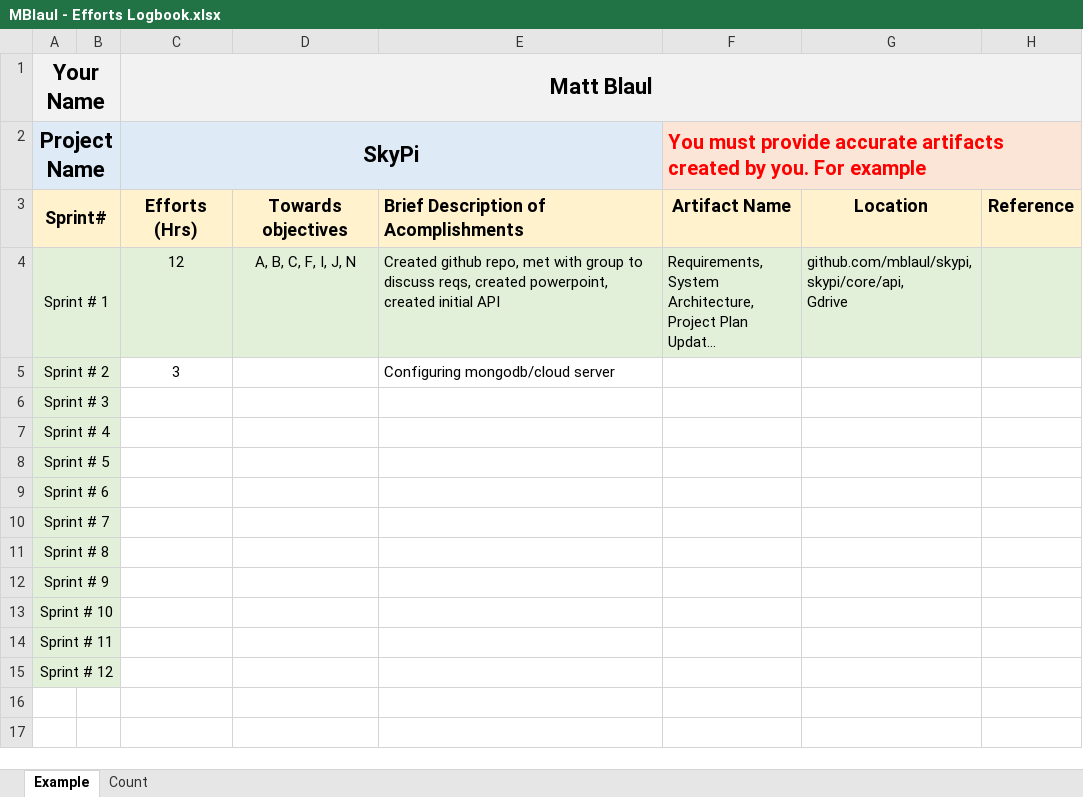
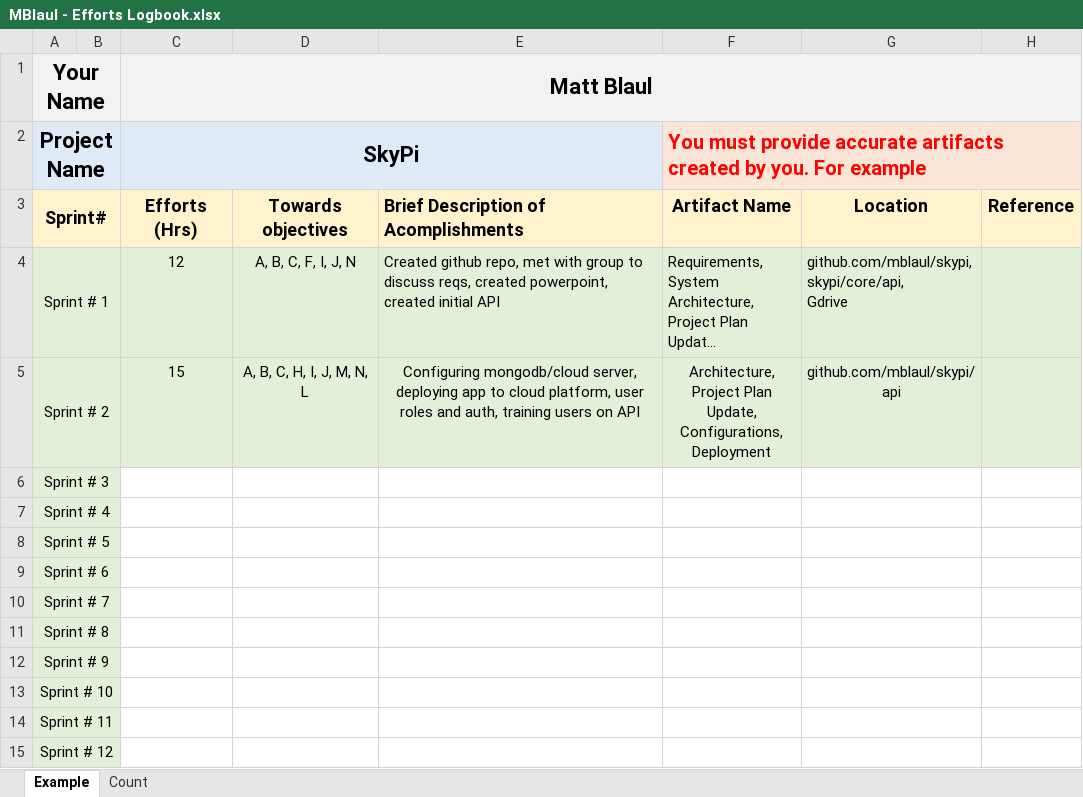
Before and after one commit to mblaul/skypi, an Excel workbook: docs/logbooks/MBlaul - Efforts Logbook.xlsx, sheet Example, drawn as a sheet; long unchanged cells end in …; values as stored, in another font and other column widths than the file's, no borders; ↵ is a line break in a cell; the diff names each change by its address in the sheet, - before the commit and + after, or states it on an @@ line.

Commit message:
Updated logbook

```diff
--- a/docs/logbooks/MBlaul - Efforts Logbook.xlsx (sheet Example)
+++ b/docs/logbooks/MBlaul - Efforts Logbook.xlsx (sheet Example)
-C5 (Matt Blaul): 3
+C5 (Matt Blaul): 15
-C5:H5 fill: none
+C5:H5 fill: #E2F0D9
-D5: (empty)
+D5: A, B, C, H, I, J, M, N, L
-E5: Configuring mongodb/cloud server
+E5: Configuring mongodb/cloud server, deploying app to cloud platform, user roles and auth, training users on API
-E5 alignment: left
+E5 alignment: center
-F5: (empty)
+F5: Architecture, ↵ Project Plan Update, ↵ Configurations, ↵ Deployment
-G5: (empty)
+G5: github.com/mblaul/skypi/api
```
